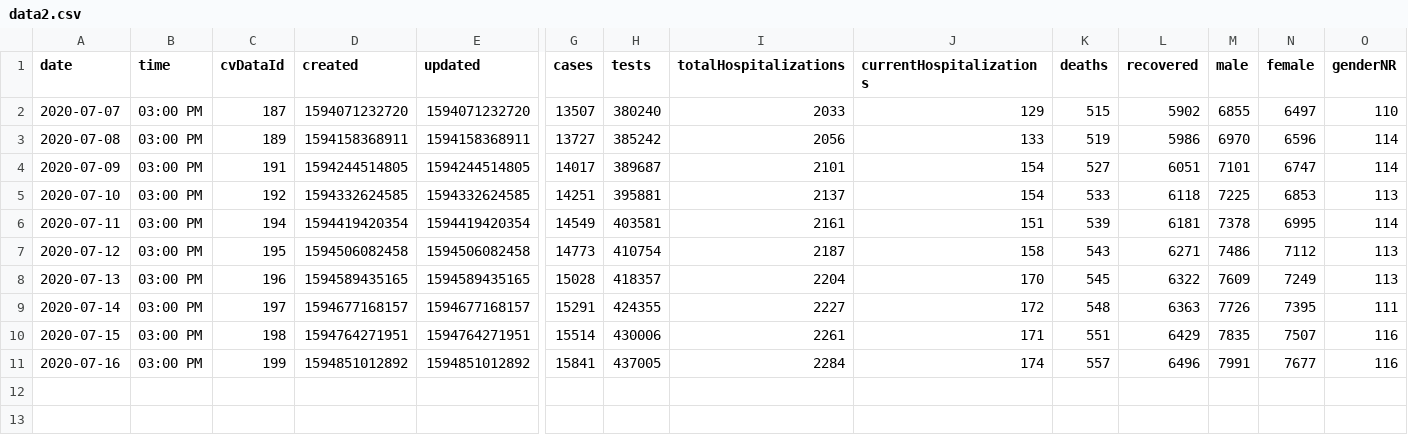
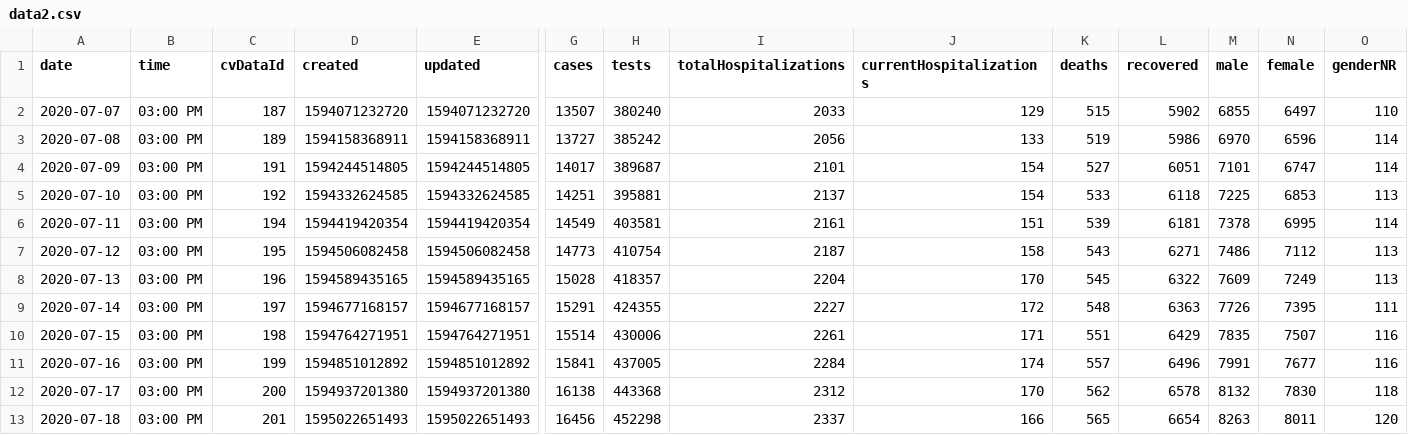
Before and after one commit to jonzingale/jonzingale.github.io, a CSV file: covid19/data/data2.csv, drawn as a sheet; only a part is shown, gaps mark what is left out; rows hold the shown columns only; the diff names each change by its address in the sheet, - before the commit and + after, or states it on an @@ line.

Commit message:
daily data

```diff
--- a/covid19/data/data2.csv
+++ b/covid19/data/data2.csv
+row 12: 2020-07-17 | 03:00 PM | 200 | 1594937201380 | 1594937201380 | 16138 | 443368 | 2312 | 170 | 562 | 6578 | 8132 | 7830 | 118
+row 13: 2020-07-18 | 03:00 PM | 201 | 1595022651493 | 1595022651493 | 16456 | 452298 | 2337 | 166 | 565 | 6654 | 8263 | 8011 | 120
```
Also changed, not shown: covid19/data/counties/Bernalillo.csv, covid19/data/counties/Dona_Ana.csv, 34 other files.
